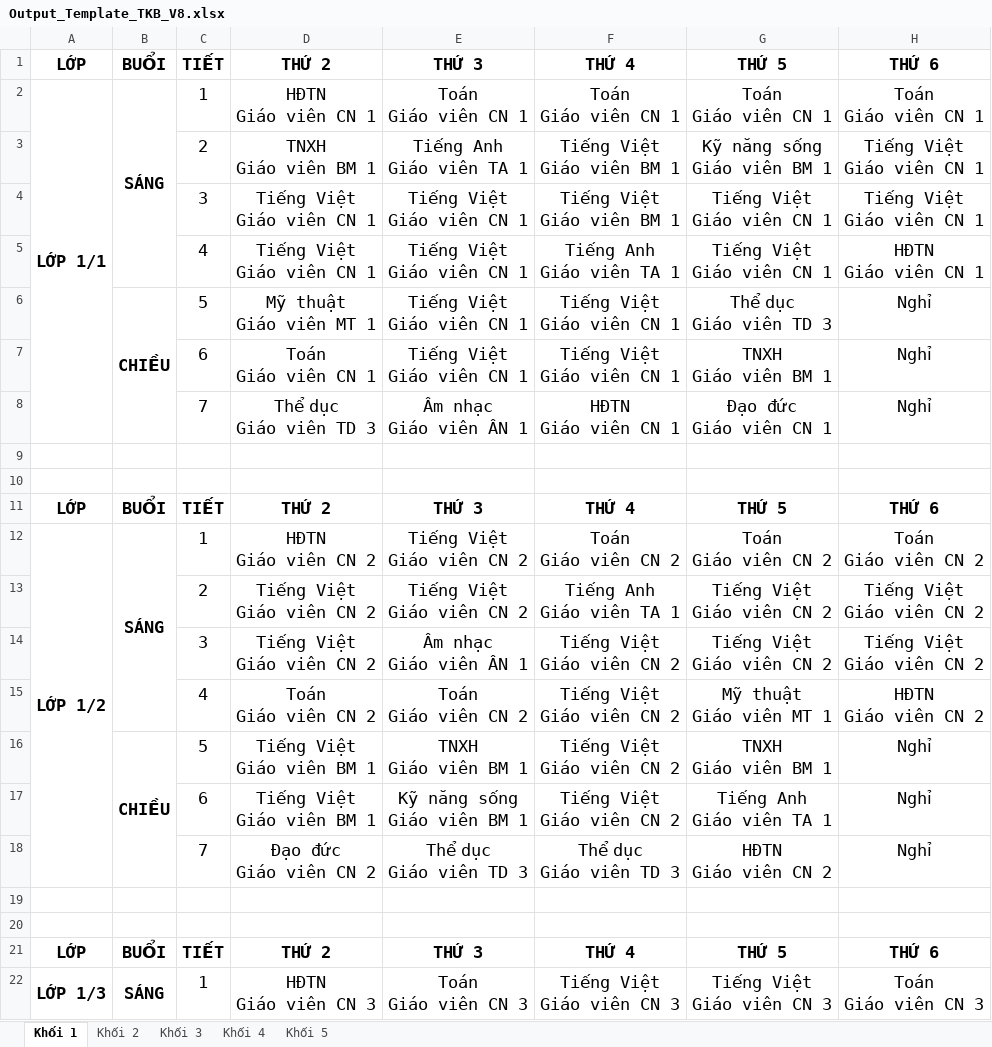
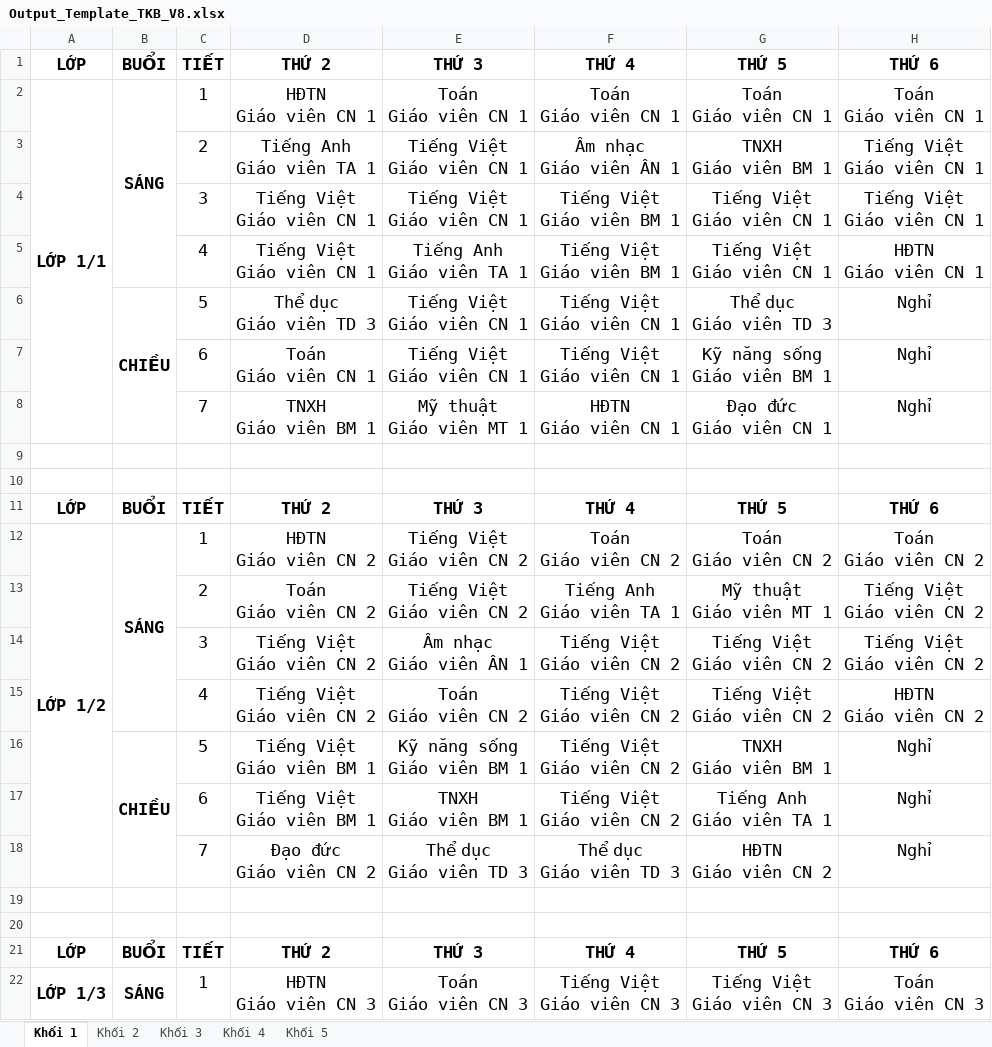
Before and after one commit to Maingochoanglong/TKB, an Excel workbook: data/Output_Template_TKB_V8.xlsx, sheet Khối 1, drawn as a sheet; only a part is shown; values as stored, in another font and other column widths than the file's, no borders; ↵ is a line break in a cell; the diff covers the shown part only; the diff names each change by its address in the sheet, - before the commit and + after, or states it on an @@ line.

```diff
--- a/data/Output_Template_TKB_V8.xlsx (sheet Khối 1)
+++ b/data/Output_Template_TKB_V8.xlsx (sheet Khối 1)
-D3: TNXH ↵ Giáo viên BM 1
+D3: Tiếng Anh ↵ Giáo viên TA 1
-E3: Tiếng Anh ↵ Giáo viên TA 1
+E3: Tiếng Việt ↵ Giáo viên CN 1
-F3: Tiếng Việt ↵ Giáo viên BM 1
+F3: Âm nhạc ↵ Giáo viên ÂN 1
-G3: Kỹ năng sống ↵ Giáo viên BM 1
+G3: TNXH ↵ Giáo viên BM 1
-E5: Tiếng Việt ↵ Giáo viên CN 1
+E5: Tiếng Anh ↵ Giáo viên TA 1
-F5: Tiếng Anh ↵ Giáo viên TA 1
+F5: Tiếng Việt ↵ Giáo viên BM 1
-D6: Mỹ thuật ↵ Giáo viên MT 1
+D6: Thể dục ↵ Giáo viên TD 3
-G7: TNXH ↵ Giáo viên BM 1
+G7: Kỹ năng sống ↵ Giáo viên BM 1
-D8: Thể dục ↵ Giáo viên TD 3
+D8: TNXH ↵ Giáo viên BM 1
-E8: Âm nhạc ↵ Giáo viên ÂN 1
+E8: Mỹ thuật ↵ Giáo viên MT 1
-D13: Tiếng Việt ↵ Giáo viên CN 2
+D13: Toán ↵ Giáo viên CN 2
-G13: Tiếng Việt ↵ Giáo viên CN 2
+G13: Mỹ thuật ↵ Giáo viên MT 1
-D15: Toán ↵ Giáo viên CN 2
+D15: Tiếng Việt ↵ Giáo viên CN 2
-G15: Mỹ thuật ↵ Giáo viên MT 1
+G15: Tiếng Việt ↵ Giáo viên CN 2
-E16: TNXH ↵ Giáo viên BM 1
+E16: Kỹ năng sống ↵ Giáo viên BM 1
-E17: Kỹ năng sống ↵ Giáo viên BM 1
+E17: TNXH ↵ Giáo viên BM 1
```
Also changed, not shown: 48 edited cells elsewhere in this sheet, sheet Khối 4, sheet Khối 2, sheet Khối 3, sheet Khối 5, data/Output_Template_Thong_Ke_V8.xlsx, 2 other files.
